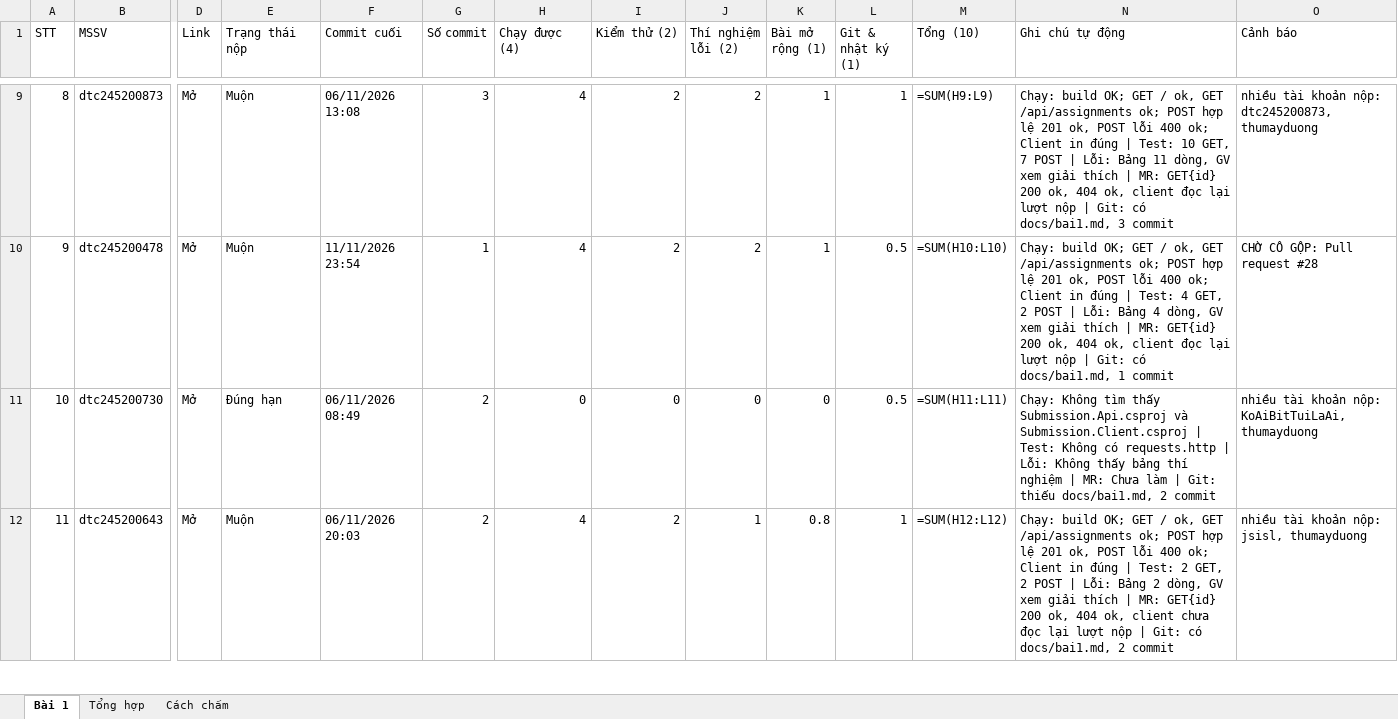
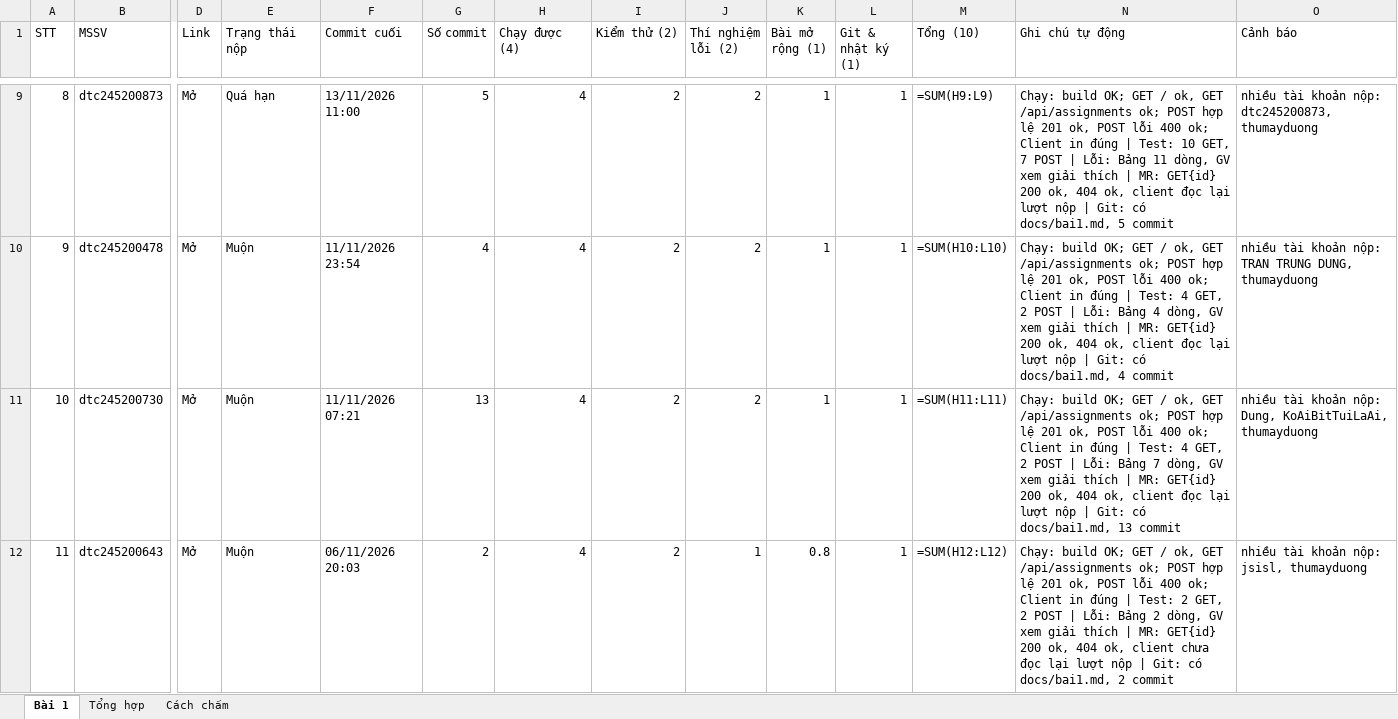
Before and after one commit to PTUDPTK23/CNTTK23D, an Excel workbook: TheoDoi_Bai1.xlsx, sheet Bài 1, drawn as a sheet; only a part is shown, gaps mark what is left out; values as stored, in another font and other column widths than the file's, no cell formats; formulas without a stored value are shown as written; conditional formats not drawn; the diff covers the shown part only; the diff names each change by its address in the sheet, - before the commit and + after, or states it on an @@ line.

```diff
--- a/TheoDoi_Bai1.xlsx (sheet Bài 1)
+++ b/TheoDoi_Bai1.xlsx (sheet Bài 1)
-E9 (Trạng thái nộp): Muộn
+E9 (Trạng thái nộp): Quá hạn
-F9 (Commit cuối): 06/11/2026 13:08
+F9 (Commit cuối): 13/11/2026 11:00
-G9 (Số commit): 3
+G9 (Số commit): 5
-N9 (Ghi chú tự động): …có docs/bai1.md, 3 commit
+N9 (Ghi chú tự động): …có docs/bai1.md, 5 commit
-G10 (Số commit): 1
+G10 (Số commit): 4
-L10:L11 (Git & nhật ký (1)): 0.5
+L10:L11 (Git & nhật ký (1)): 1
-N10 (Ghi chú tự động): …có docs/bai1.md, 1 commit
+N10 (Ghi chú tự động): …có docs/bai1.md, 4 commit
-O10 (Cảnh báo): CHỜ CÔ GỘP: Pull request #28
+O10 (Cảnh báo): nhiều tài khoản nộp: TRAN TRUNG DUNG, thumayduong
-E11 (Trạng thái nộp): Đúng hạn
+E11 (Trạng thái nộp): Muộn
-F11 (Commit cuối): 06/11/2026 08:49
+F11 (Commit cuối): 11/11/2026 07:21
-G11 (Số commit): 2
+G11 (Số commit): 13
-H11 (Chạy được (4)): 0
+H11 (Chạy được (4)): 4
-I11 (Kiểm thử (2)): 0
+I11 (Kiểm thử (2)): 2
-J11 (Thí nghiệm lỗi (2)): 0
+J11 (Thí nghiệm lỗi (2)): 2
-K11 (Bài mở rộng (1)): 0
+K11 (Bài mở rộng (1)): 1
-N11 (Ghi chú tự động): Chạy: Không tìm thấy Submission.Api.csproj và Submission.Client.csproj | Test: Không có requests.http | Lỗi: Không thấy bảng thí nghiệm | MR: Chưa làm | Git: thiếu docs/bai1.md, 2 commit
+N11 (Ghi chú tự động): Chạy: build OK; GET / ok, GET /api/assignments ok; POST hợp lệ 201 ok, POST lỗi 400 ok; Client in đúng | Test: 4 GET, 2 POST | Lỗi: Bảng 7 dòng, GV xem giải thích | MR: GET{id} 200 ok, 404 ok, client đọc lại lượt nộp | Git: có docs/bai1.md, 13 commit
-O11 (Cảnh báo): …khoản nộp: KoAiBitTuiLaAi, thumayduong
+O11 (Cảnh báo): …khoản nộp: Dung, KoAiBitTuiLaAi, thumayduong
```
Also changed, not shown: 168 edited cells elsewhere in this sheet, sheet Tổng hợp, cell formats, 1 other file.
